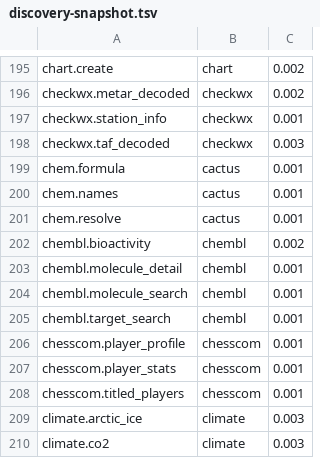
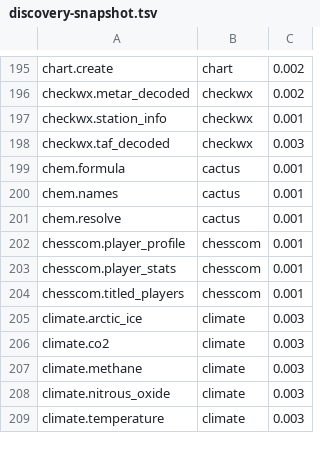
Before and after one commit to whiteknightonhorse/APIbase, a TSV file: scripts/discovery-snapshot.tsv, drawn as a sheet; only a part is shown, gaps mark what is left out; the shorter side is filled out with more unchanged rows; the diff names each change by its address in the sheet, - before the commit and + after, or states it on an @@ line.

```diff
--- a/scripts/discovery-snapshot.tsv
+++ b/scripts/discovery-snapshot.tsv
-row 202: chembl.bioactivity | chembl | 0.002
-row 203: chembl.molecule_detail | chembl | 0.001
-row 204: chembl.molecule_search | chembl | 0.001
-row 205: chembl.target_search | chembl | 0.001
```
Also changed, not shown: 27 other files.
